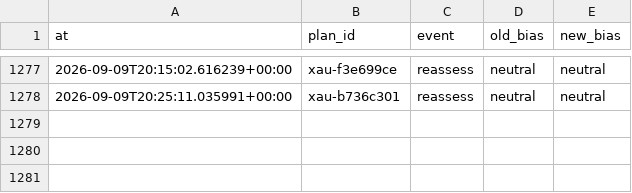
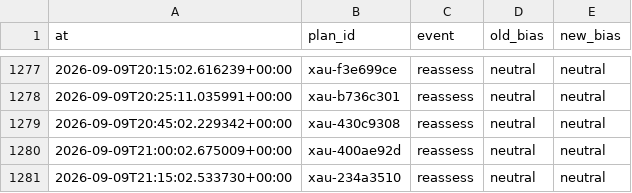
Before and after one commit to seyedmahdiesmailian/hermes-trading, a CSV file: data/xau_plan/reassessment_log.csv, drawn as a sheet; only a part is shown, gaps mark what is left out; the diff names each change by its address in the sheet, - before the commit and + after, or states it on an @@ line.

```diff
--- a/data/xau_plan/reassessment_log.csv
+++ b/data/xau_plan/reassessment_log.csv
+row 1279: 2026-09-09T20:45:02.229342+00:00 | xau-430c9308 | reassess | neutral | neutral
+row 1280: 2026-09-09T21:00:02.675009+00:00 | xau-400ae92d | reassess | neutral | neutral
+row 1281: 2026-09-09T21:15:02.533730+00:00 | xau-234a3510 | reassess | neutral | neutral
```
Also changed, not shown: 21 other files.
